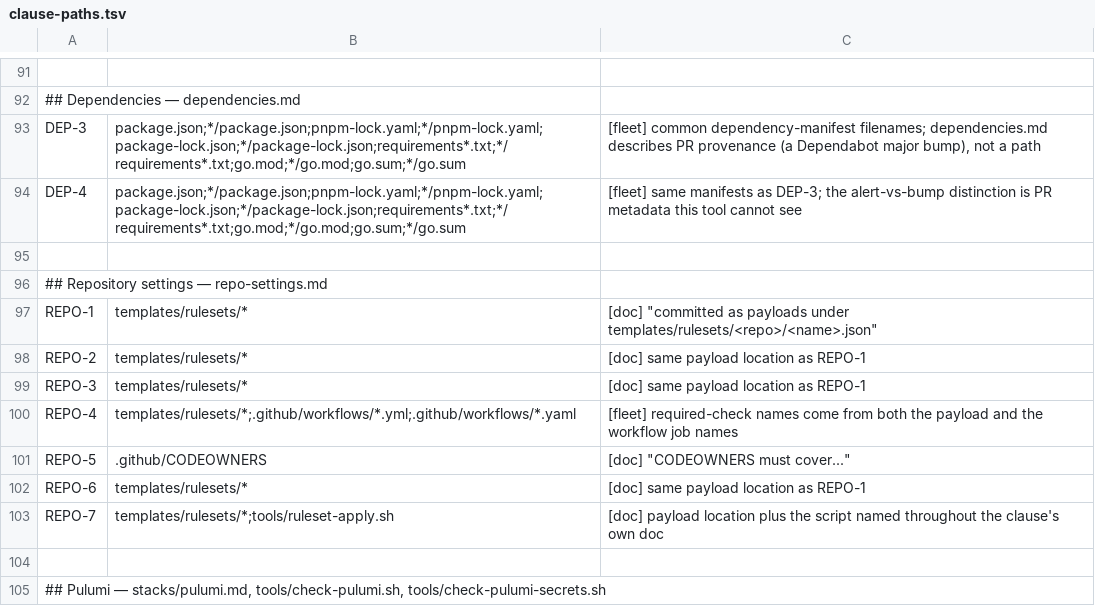
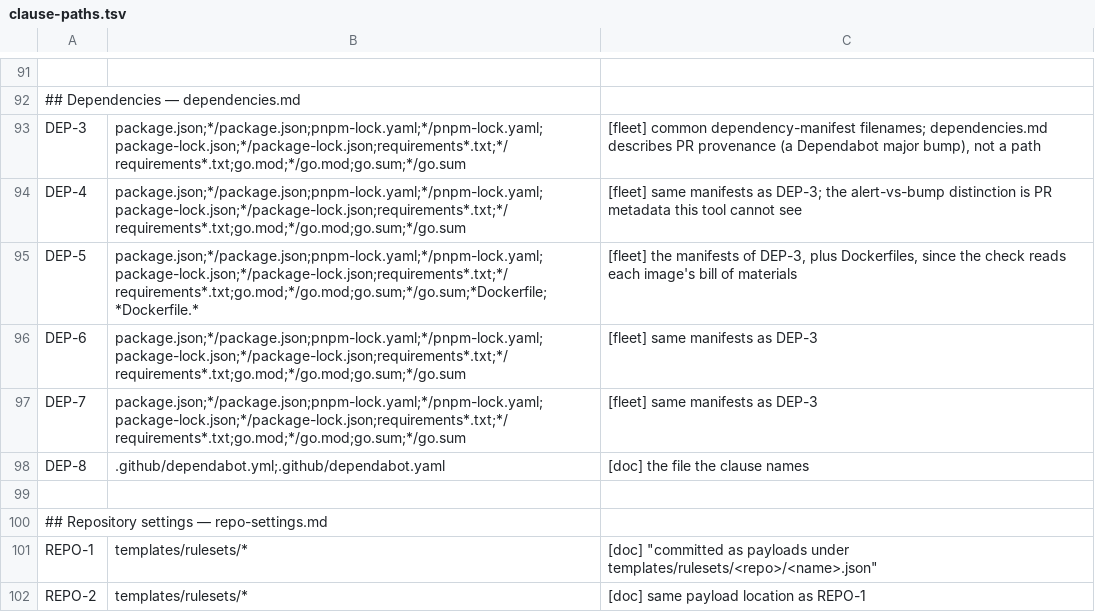
Before and after one commit to branchLeft/standards, a TSV file: tools/clause-paths.tsv, drawn as a sheet; only a part is shown, gaps mark what is left out; the shorter side is filled out with more unchanged rows; the diff names each change by its address in the sheet, - before the commit and + after, or states it on an @@ line.

```diff
--- a/tools/clause-paths.tsv
+++ b/tools/clause-paths.tsv
+row 95: DEP-5 | package.json;*/package.json;pnpm-lock.yaml;*/pnpm-lock.yaml;package-lock.json;*/package-lock.json;requirements*.txt;*/requirements*.txt;go.mod;*/go.mod;go.sum;*/go.sum;*Dockerfile;*Dockerfile.* | [fleet] the manifests of DEP-3, plus Dockerfiles, since the check reads each image's bill of materials
+row 96: DEP-6 | package.json;*/package.json;pnpm-lock.yaml;*/pnpm-lock.yaml;package-lock.json;*/package-lock.json;requirements*.txt;*/requirements*.txt;go.mod;*/go.mod;go.sum;*/go.sum | [fleet] same manifests as DEP-3
+row 97: DEP-7 | package.json;*/package.json;pnpm-lock.yaml;*/pnpm-lock.yaml;package-lock.json;*/package-lock.json;requirements*.txt;*/requirements*.txt;go.mod;*/go.mod;go.sum;*/go.sum | [fleet] same manifests as DEP-3
+row 98: DEP-8 | .github/dependabot.yml;.github/dependabot.yaml | [doc] the file the clause names
```
Also changed, not shown: 2 other files.
